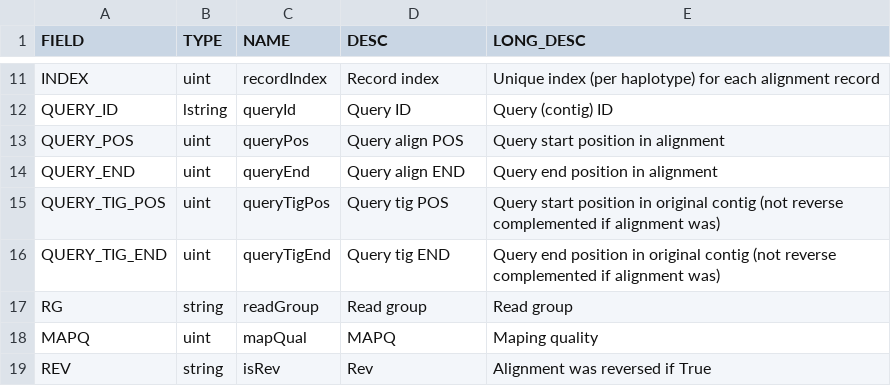
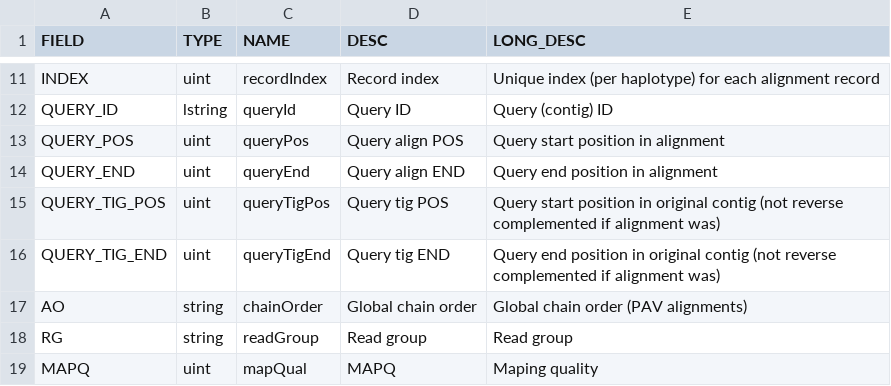
Before and after one commit to EichlerLab/pav, a TSV file: files/tracks/alignment_track_fields.tsv, drawn as a sheet; only a part is shown, gaps mark what is left out; the shorter side is filled out with more unchanged rows; the diff names each change by its address in the sheet, - before the commit and + after, or states it on an @@ line.

```diff
--- a/files/tracks/alignment_track_fields.tsv
+++ b/files/tracks/alignment_track_fields.tsv
+row 17: AO | string | chainOrder | Global chain order | Global chain order (PAV alignments)
```
Also changed, not shown: 7 other files.
